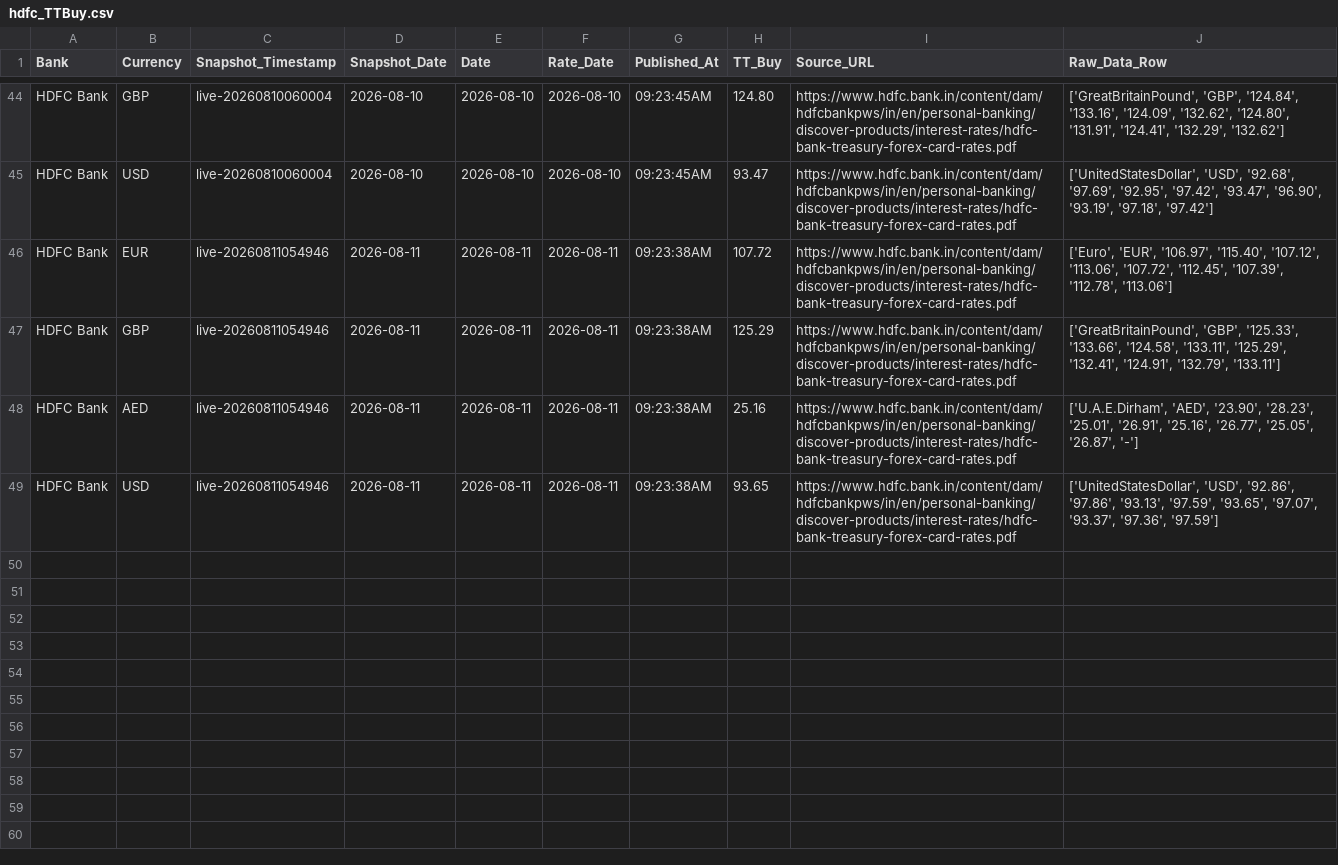
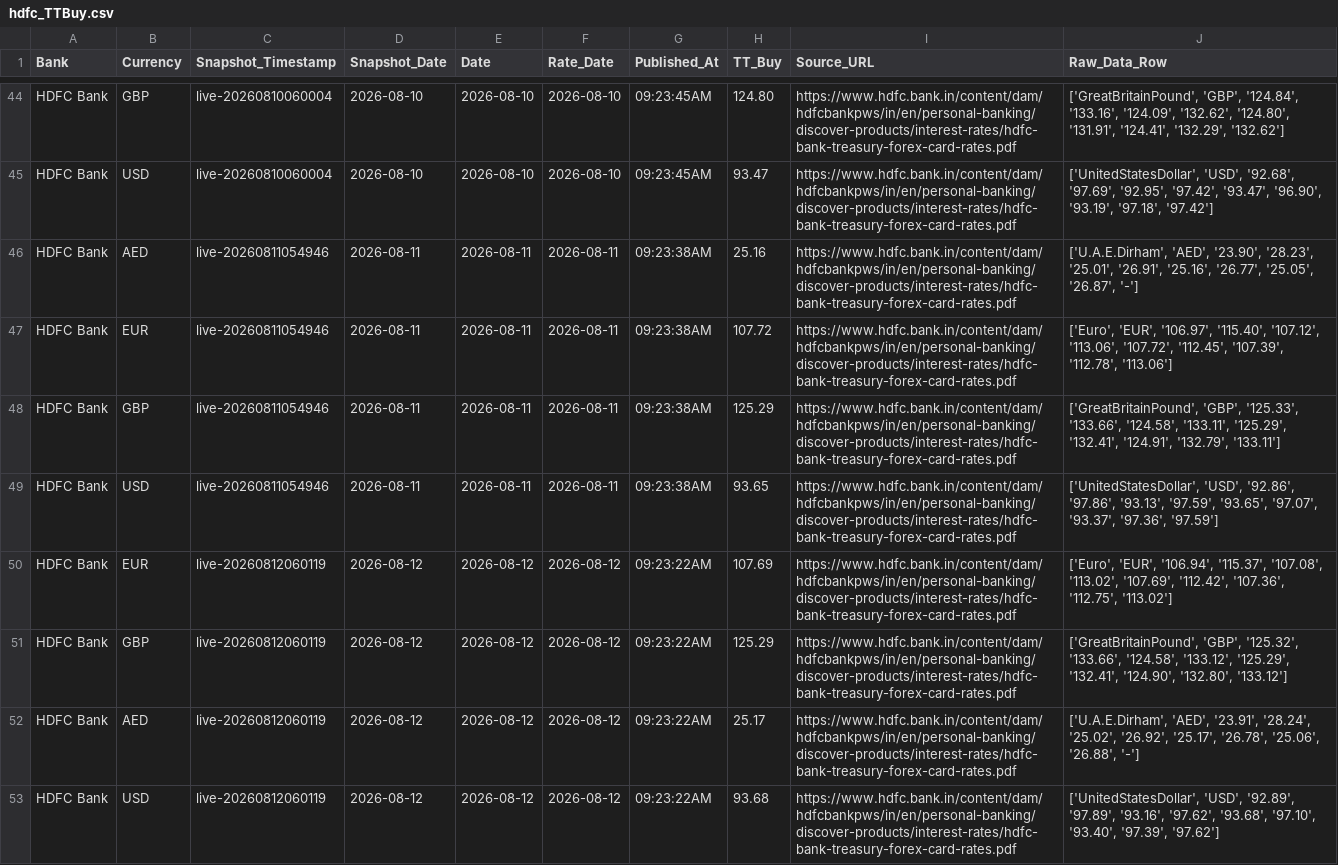
Before and after one commit to RakshithNM/ttbuy-dashboard, a CSV file: data/hdfc_TTBuy.csv, drawn as a sheet; only a part is shown, gaps mark what is left out.

```diff
--- a/data/hdfc_TTBuy.csv
+++ b/data/hdfc_TTBuy.csv
@@ -45,5 +45,9 @@ HDFC Bank,GBP,live-20260810060004,2026-08-10,2026-08-10,2026-08-10,09:23:45AM,12
 HDFC Bank,USD,live-20260810060004,2026-08-10,2026-08-10,2026-08-10,09:23:45AM,93.47,https://www.hdfc.bank.in/content/dam/hdfcbankpws/in/en/personal-banking/discover-products/interest-rates/hdfc-bank-treasury-forex-card-rates.pdf,"['UnitedStatesDollar', 'USD', '92.68', '97.69', '92.95', '97.42', '93.47', '96.90', '93.19', '97.18', '97.42']"
+HDFC Bank,AED,live-20260811054946,2026-08-11,2026-08-11,2026-08-11,09:23:38AM,25.16,https://www.hdfc.bank.in/content/dam/hdfcbankpws/in/en/personal-banking/discover-products/interest-rates/hdfc-bank-treasury-forex-card-rates.pdf,"['U.A.E.Dirham', 'AED', '23.90', '28.23', '25.01', '26.91', '25.16', '26.77', '25.05', '26.87', '-']"
 HDFC Bank,EUR,live-20260811054946,2026-08-11,2026-08-11,2026-08-11,09:23:38AM,107.72,https://www.hdfc.bank.in/content/dam/hdfcbankpws/in/en/personal-banking/discover-products/interest-rates/hdfc-bank-treasury-forex-card-rates.pdf,"['Euro', 'EUR', '106.97', '115.40', '107.12', '113.06', '107.72', '112.45', '107.39', '112.78', '113.06']"
 HDFC Bank,GBP,live-20260811054946,2026-08-11,2026-08-11,2026-08-11,09:23:38AM,125.29,https://www.hdfc.bank.in/content/dam/hdfcbankpws/in/en/personal-banking/discover-products/interest-rates/hdfc-bank-treasury-forex-card-rates.pdf,"['GreatBritainPound', 'GBP', '125.33', '133.66', '124.58', '133.11', '125.29', '132.41', '124.91', '132.79', '133.11']"
-HDFC Bank,AED,live-20260811054946,2026-08-11,2026-08-11,2026-08-11,09:23:38AM,25.16,https://www.hdfc.bank.in/content/dam/hdfcbankpws/in/en/personal-banking/discover-products/interest-rates/hdfc-bank-treasury-forex-card-rates.pdf,"['U.A.E.Dirham', 'AED', '23.90', '28.23', '25.01', '26.91', '25.16', '26.77', '25.05', '26.87', '-']"
 HDFC Bank,USD,live-20260811054946,2026-08-11,2026-08-11,2026-08-11,09:23:38AM,93.65,https://www.hdfc.bank.in/content/dam/hdfcbankpws/in/en/personal-banking/discover-products/interest-rates/hdfc-bank-treasury-forex-card-rates.pdf,"['UnitedStatesDollar', 'USD', '92.86', '97.86', '93.13', '97.59', '93.65', '97.07', '93.37', '97.36', '97.59']"
+HDFC Bank,EUR,live-20260812060119,2026-08-12,2026-08-12,2026-08-12,09:23:22AM,107.69,https://www.hdfc.bank.in/content/dam/hdfcbankpws/in/en/personal-banking/discover-products/interest-rates/hdfc-bank-treasury-forex-card-rates.pdf,"['Euro', 'EUR', '106.94', '115.37', '107.08', '113.02', '107.69', '112.42', '107.36', '112.75', '113.02']"
+HDFC Bank,GBP,live-20260812060119,2026-08-12,2026-08-12,2026-08-12,09:23:22AM,125.29,https://www.hdfc.bank.in/content/dam/hdfcbankpws/in/en/personal-banking/discover-products/interest-rates/hdfc-bank-treasury-forex-card-rates.pdf,"['GreatBritainPound', 'GBP', '125.32', '133.66', '124.58', '133.12', '125.29', '132.41', '124.90', '132.80', '133.12']"
+HDFC Bank,AED,live-20260812060119,2026-08-12,2026-08-12,2026-08-12,09:23:22AM,25.17,https://www.hdfc.bank.in/content/dam/hdfcbankpws/in/en/personal-banking/discover-products/interest-rates/hdfc-bank-treasury-forex-card-rates.pdf,"['U.A.E.Dirham', 'AED', '23.91', '28.24', '25.02', '26.92', '25.17', '26.78', '25.06', '26.88', '-']"
+HDFC Bank,USD,live-20260812060119,2026-08-12,2026-08-12,2026-08-12,09:23:22AM,93.68,https://www.hdfc.bank.in/content/dam/hdfcbankpws/in/en/personal-banking/discover-products/interest-rates/hdfc-bank-treasury-forex-card-rates.pdf,"['UnitedStatesDollar', 'USD', '92.89', '97.89', '93.16', '97.62', '93.68', '97.10', '93.40', '97.39', '97.62']"
```
Also changed, not shown: data/axis_TTBuy.csv, data/icici_TTBuy.csv, 27 other files.
